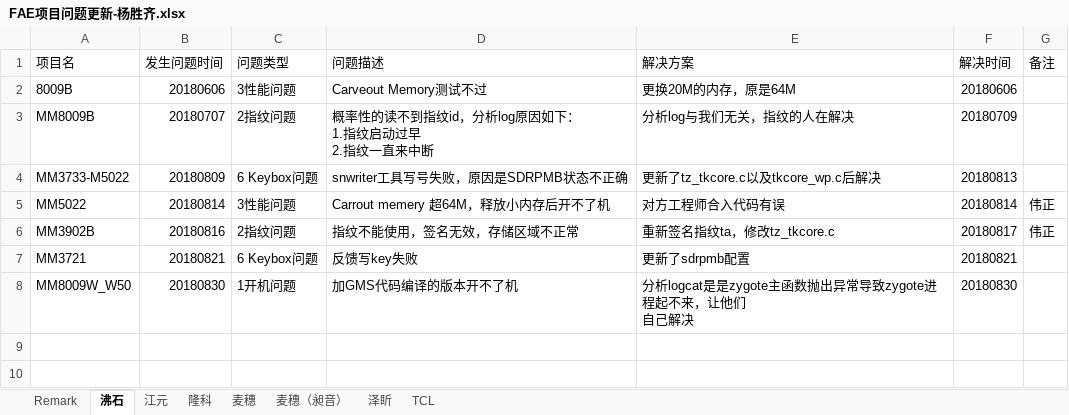
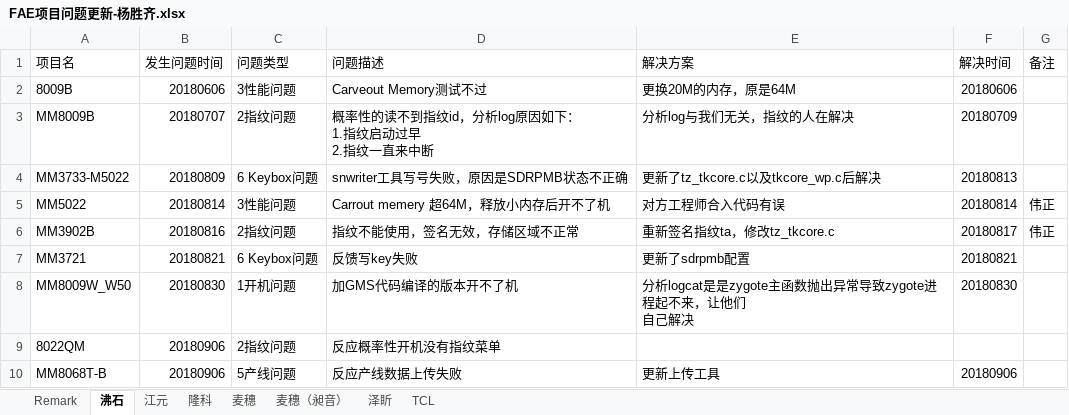
Before and after one commit to wqing777/FAE-Weekday-, an Excel workbook: FAE项目问题更新-杨胜齐.xlsx, sheet 沸石, drawn as a sheet; values as stored, in another font and other column widths than the file's, no borders; the diff names each change by its address in the sheet, - before the commit and + after, or states it on an @@ line.

```diff
--- a/FAE项目问题更新-杨胜齐.xlsx (sheet 沸石)
+++ b/FAE项目问题更新-杨胜齐.xlsx (sheet 沸石)
+row 9: 8022QM | 20180906 | 2指纹问题 | 反应概率性开机没有指纹菜单
+row 10: MM8068T-B | 20180906 | 5产线问题 | 反应产线数据上传失败 | 更新上传工具 | 20180906
```
Also changed, not shown: sheet 隆科, sheet 江元.
